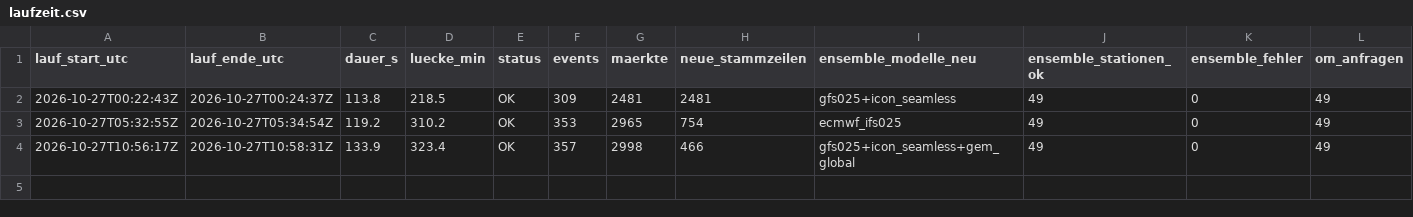
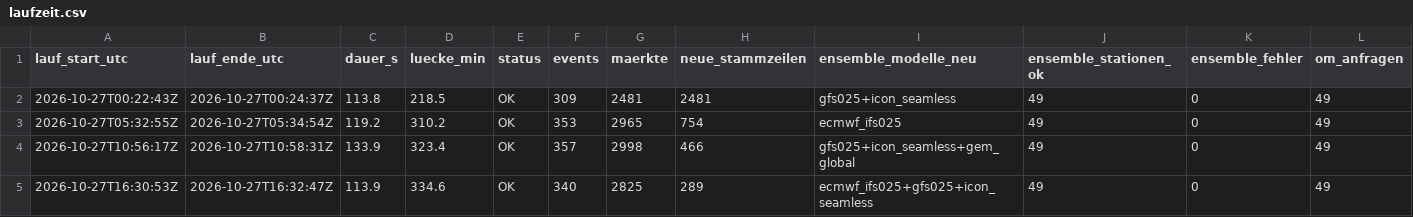
Before and after one commit to Jubosaurus/polymarket-wetterbot, a CSV file: daten/2026-10-27/laufzeit.csv, drawn as a sheet; only a part is shown; rows hold the shown columns only; the diff names each change by its address in the sheet, - before the commit and + after, or states it on an @@ line.

```diff
--- a/daten/2026-10-27/laufzeit.csv
+++ b/daten/2026-10-27/laufzeit.csv
+row 5: 2026-10-27T16:30:53Z | 2026-10-27T16:32:47Z | 113.9 | 334.6 | OK | 340 | 2825 | 289 | ecmwf_ifs025+gfs025+icon_seamless | 49 | 0 | 49
```
Also changed, not shown: 5 other files.
